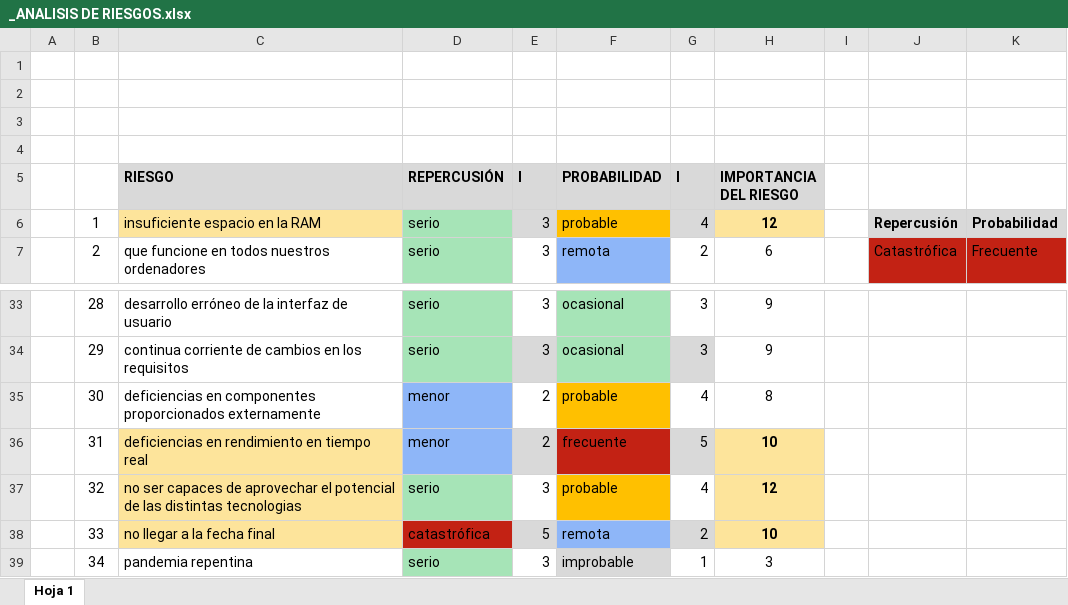
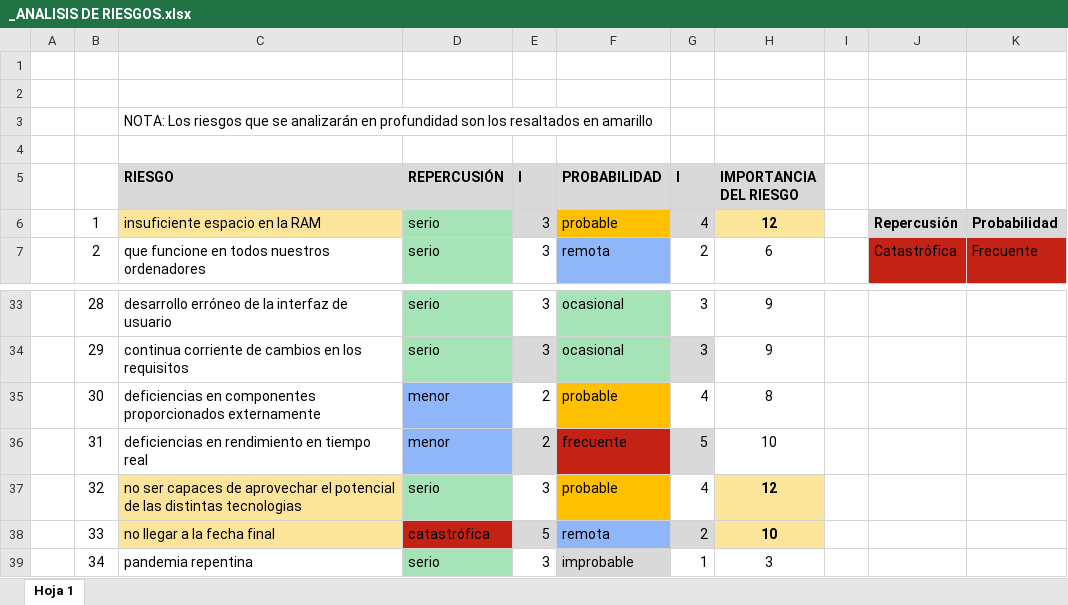
Before and after one commit to Alvaro1331/Proyecto-IS1, an Excel workbook: _ANALISIS DE RIESGOS.xlsx, sheet Hoja 1, drawn as a sheet; only a part is shown, gaps mark what is left out; values as stored, in another font and other column widths than the file's, no borders; the diff names each change by its address in the sheet, - before the commit and + after, or states it on an @@ line.

Commit message:
Añadido el word con la gestion de riesgos

```diff
--- a/_ANALISIS DE RIESGOS.xlsx (sheet Hoja 1)
+++ b/_ANALISIS DE RIESGOS.xlsx (sheet Hoja 1)
-C3 (RIESGO): (empty)
+C3 (RIESGO): NOTA: Los riesgos que se analizarán en profundidad son los resaltados en amarillo
-C36 fill: #FDE49B
+C36 fill: none
@@ H36 fill: #FDE49B → none, bold: on → off @@
```
